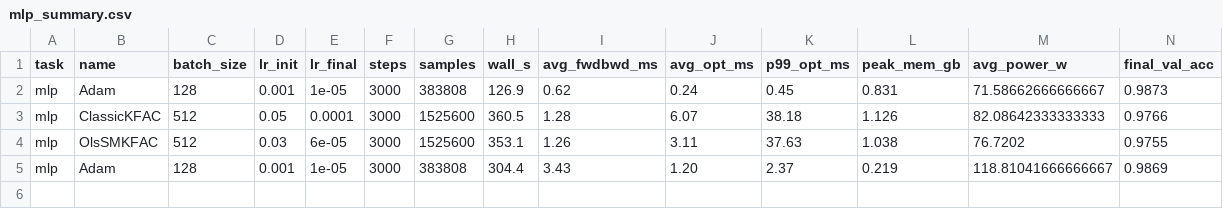
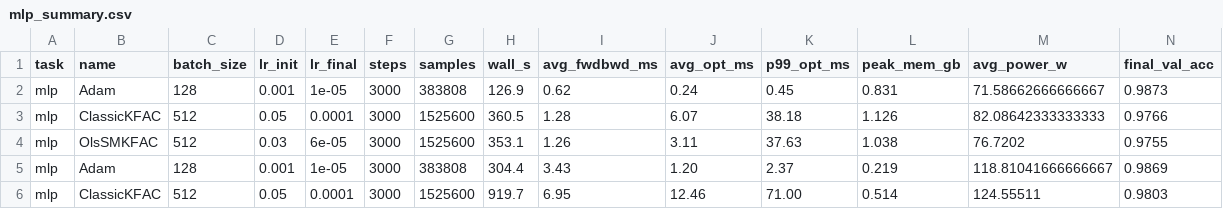
Before and after one commit to Gsend/OlsVered, a CSV file: benchmark/results/mlp_summary.csv, drawn as a sheet; only a part is shown; rows hold the shown columns only; the diff names each change by its address in the sheet, - before the commit and + after, or states it on an @@ line.

Commit message:
results: mlp ClassicKFAC — acc=0.9803  wall=15.3 min  [NVIDIA A40]

```diff
--- a/benchmark/results/mlp_summary.csv
+++ b/benchmark/results/mlp_summary.csv
+row 6: mlp | ClassicKFAC | 512 | 0.05 | 0.0001 | 3000 | 1525600 | 919.7 | 6.95 | 12.46 | 71.00 | 0.514 | 124.55511 | 0.9803
```
Also changed, not shown: 1 other file.
